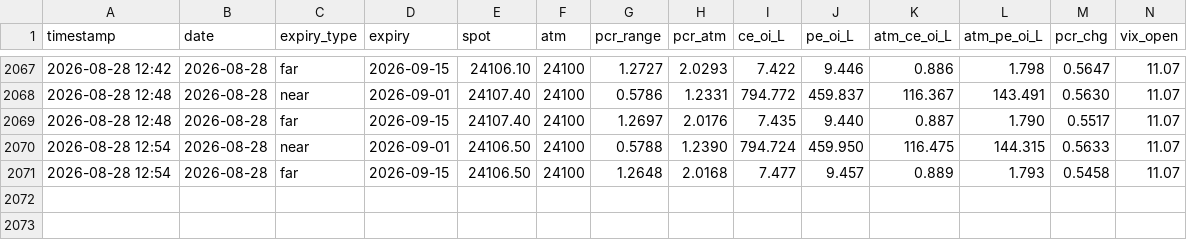
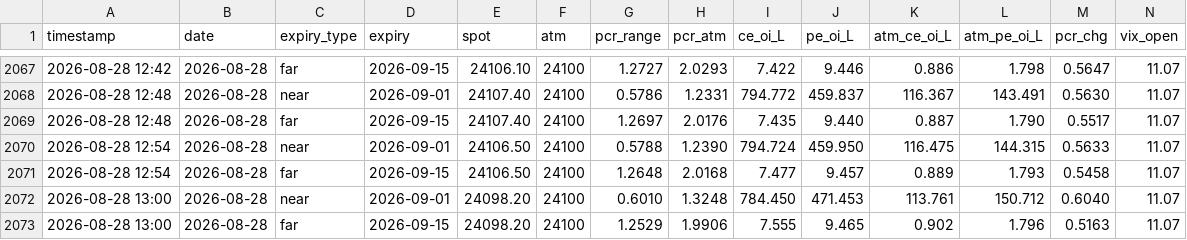
Before and after one commit to rajishnse-alt/diagonal-calanderstrategy, a CSV file: pcr_data/pcr_log_nifty.csv, drawn as a sheet; only a part is shown, gaps mark what is left out; rows hold the shown columns only; the diff names each change by its address in the sheet, - before the commit and + after, or states it on an @@ line.

Commit message:
PCR log 2026-08-28 13:00 IST

```diff
--- a/pcr_data/pcr_log_nifty.csv
+++ b/pcr_data/pcr_log_nifty.csv
+row 2072: 2026-08-28 13:00 | 2026-08-28 | near | 2026-09-01 | 24098.20 | 24100 | 0.6010 | 1.3248 | 784.450 | 471.453 | 113.761 | 150.712 | 0.6040 | 11.07
+row 2073: 2026-08-28 13:00 | 2026-08-28 | far | 2026-09-15 | 24098.20 | 24100 | 1.2529 | 1.9906 | 7.555 | 9.465 | 0.902 | 1.796 | 0.5163 | 11.07
```
